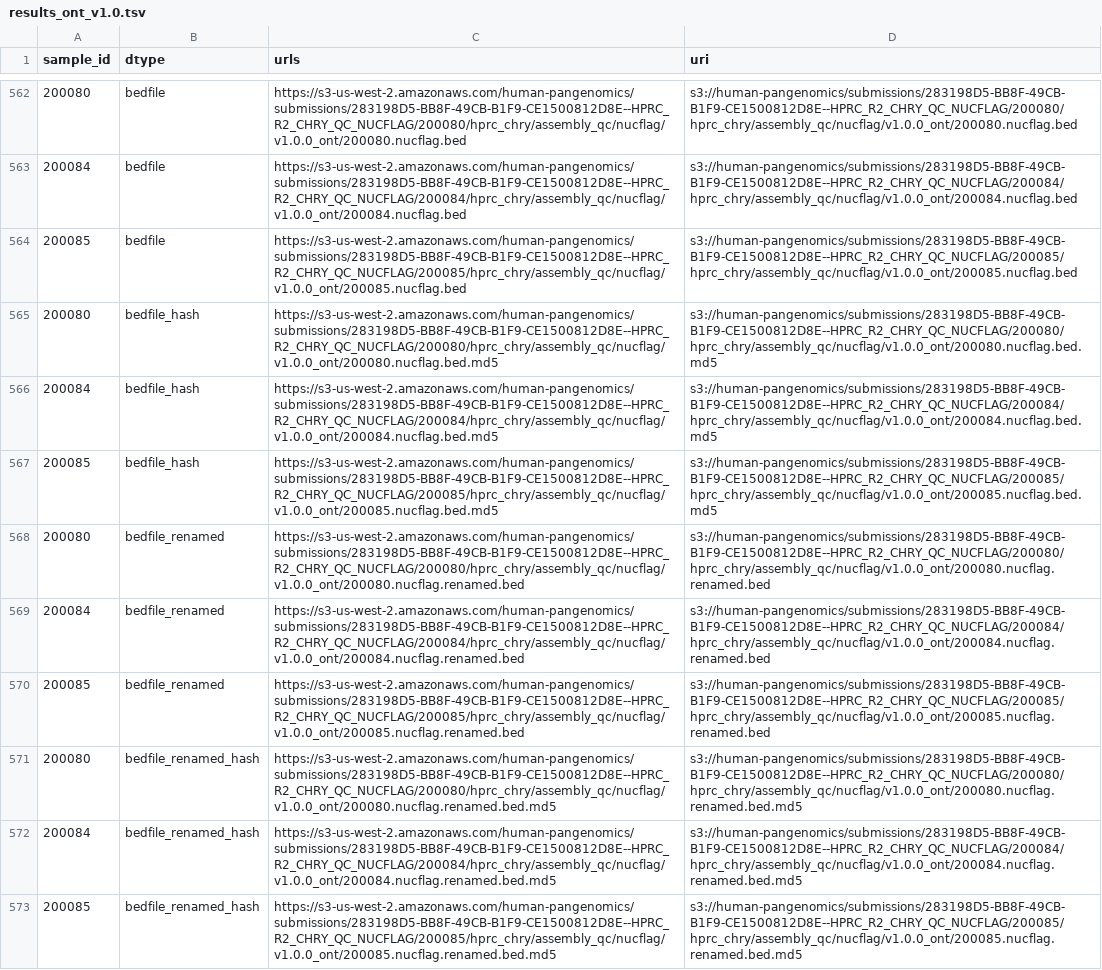
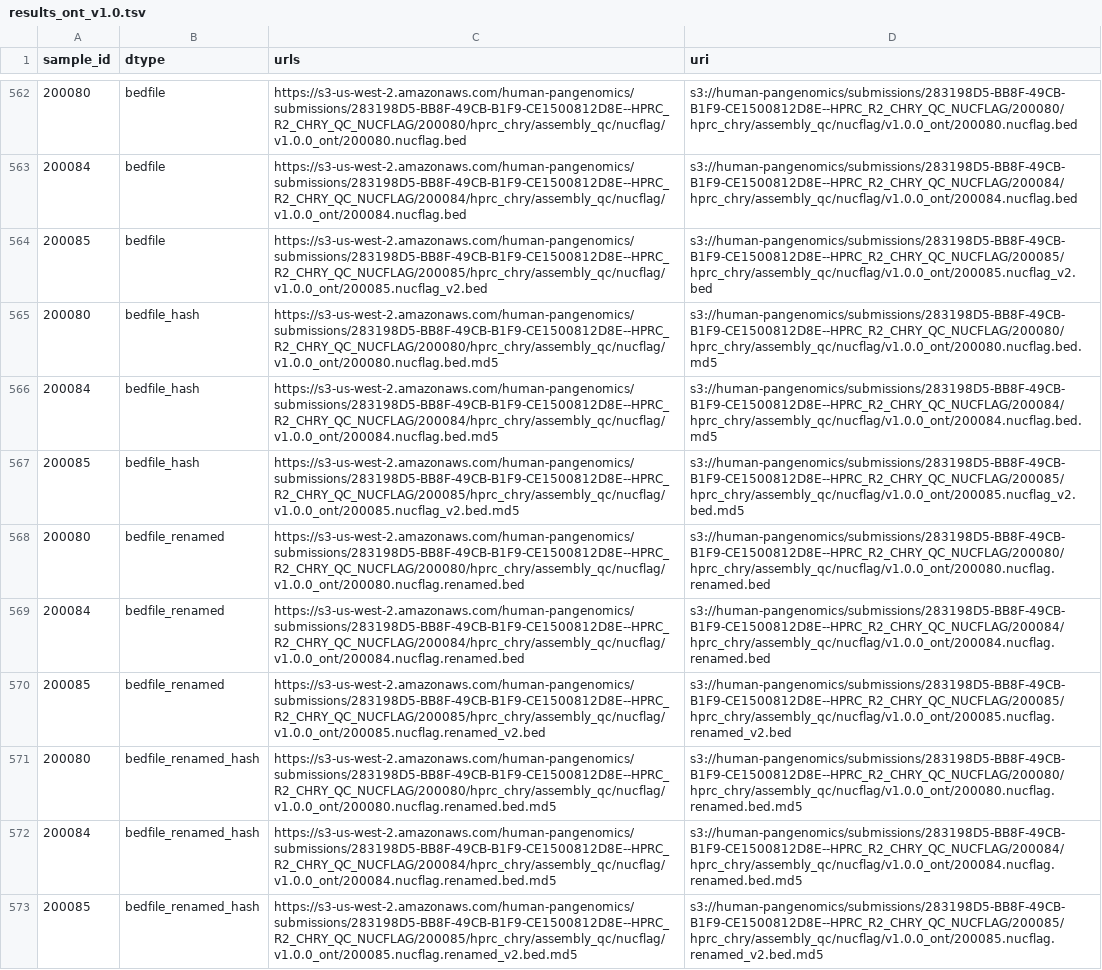
Before and after one commit to koisland/NucFlag-chrY, a TSV file: results_ont_v1.0.tsv, drawn as a sheet; only a part is shown, gaps mark what is left out; the diff names each change by its address in the sheet, - before the commit and + after, or states it on an @@ line.

```diff
--- a/results_ont_v1.0.tsv
+++ b/results_ont_v1.0.tsv
-C564 (urls): https://s3-us-west-2.amazonaws.com/human-pangenomics/submissions/283198D5-BB8F-49CB-B1F9-CE1500812D8E--HPRC_R2_CHRY_QC_NUCFLAG/200085/hprc_chry/assembly_qc/nucflag/v1.0.0_ont/200085.nucflag.bed
+C564 (urls): https://s3-us-west-2.amazonaws.com/human-pangenomics/submissions/283198D5-BB8F-49CB-B1F9-CE1500812D8E--HPRC_R2_CHRY_QC_NUCFLAG/200085/hprc_chry/assembly_qc/nucflag/v1.0.0_ont/200085.nucflag_v2.bed
-D564 (uri): s3://human-pangenomics/submissions/283198D5-BB8F-49CB-B1F9-CE1500812D8E--HPRC_R2_CHRY_QC_NUCFLAG/200085/hprc_chry/assembly_qc/nucflag/v1.0.0_ont/200085.nucflag.bed
+D564 (uri): s3://human-pangenomics/submissions/283198D5-BB8F-49CB-B1F9-CE1500812D8E--HPRC_R2_CHRY_QC_NUCFLAG/200085/hprc_chry/assembly_qc/nucflag/v1.0.0_ont/200085.nucflag_v2.bed
-C567 (urls): https://s3-us-west-2.amazonaws.com/human-pangenomics/submissions/283198D5-BB8F-49CB-B1F9-CE1500812D8E--HPRC_R2_CHRY_QC_NUCFLAG/200085/hprc_chry/assembly_qc/nucflag/v1.0.0_ont/200085.nucflag.bed.md5
+C567 (urls): https://s3-us-west-2.amazonaws.com/human-pangenomics/submissions/283198D5-BB8F-49CB-B1F9-CE1500812D8E--HPRC_R2_CHRY_QC_NUCFLAG/200085/hprc_chry/assembly_qc/nucflag/v1.0.0_ont/200085.nucflag_v2.bed.md5
-D567 (uri): s3://human-pangenomics/submissions/283198D5-BB8F-49CB-B1F9-CE1500812D8E--HPRC_R2_CHRY_QC_NUCFLAG/200085/hprc_chry/assembly_qc/nucflag/v1.0.0_ont/200085.nucflag.bed.md5
+D567 (uri): s3://human-pangenomics/submissions/283198D5-BB8F-49CB-B1F9-CE1500812D8E--HPRC_R2_CHRY_QC_NUCFLAG/200085/hprc_chry/assembly_qc/nucflag/v1.0.0_ont/200085.nucflag_v2.bed.md5
-C570 (urls): https://s3-us-west-2.amazonaws.com/human-pangenomics/submissions/283198D5-BB8F-49CB-B1F9-CE1500812D8E--HPRC_R2_CHRY_QC_NUCFLAG/200085/hprc_chry/assembly_qc/nucflag/v1.0.0_ont/200085.nucflag.renamed.bed
+C570 (urls): https://s3-us-west-2.amazonaws.com/human-pangenomics/submissions/283198D5-BB8F-49CB-B1F9-CE1500812D8E--HPRC_R2_CHRY_QC_NUCFLAG/200085/hprc_chry/assembly_qc/nucflag/v1.0.0_ont/200085.nucflag.renamed_v2.bed
-D570 (uri): s3://human-pangenomics/submissions/283198D5-BB8F-49CB-B1F9-CE1500812D8E--HPRC_R2_CHRY_QC_NUCFLAG/200085/hprc_chry/assembly_qc/nucflag/v1.0.0_ont/200085.nucflag.renamed.bed
+D570 (uri): s3://human-pangenomics/submissions/283198D5-BB8F-49CB-B1F9-CE1500812D8E--HPRC_R2_CHRY_QC_NUCFLAG/200085/hprc_chry/assembly_qc/nucflag/v1.0.0_ont/200085.nucflag.renamed_v2.bed
-C573 (urls): https://s3-us-west-2.amazonaws.com/human-pangenomics/submissions/283198D5-BB8F-49CB-B1F9-CE1500812D8E--HPRC_R2_CHRY_QC_NUCFLAG/200085/hprc_chry/assembly_qc/nucflag/v1.0.0_ont/200085.nucflag.renamed.bed.md5
+C573 (urls): https://s3-us-west-2.amazonaws.com/human-pangenomics/submissions/283198D5-BB8F-49CB-B1F9-CE1500812D8E--HPRC_R2_CHRY_QC_NUCFLAG/200085/hprc_chry/assembly_qc/nucflag/v1.0.0_ont/200085.nucflag.renamed_v2.bed.md5
-D573 (uri): s3://human-pangenomics/submissions/283198D5-BB8F-49CB-B1F9-CE1500812D8E--HPRC_R2_CHRY_QC_NUCFLAG/200085/hprc_chry/assembly_qc/nucflag/v1.0.0_ont/200085.nucflag.renamed.bed.md5
+D573 (uri): s3://human-pangenomics/submissions/283198D5-BB8F-49CB-B1F9-CE1500812D8E--HPRC_R2_CHRY_QC_NUCFLAG/200085/hprc_chry/assembly_qc/nucflag/v1.0.0_ont/200085.nucflag.renamed_v2.bed.md5
```
Also changed, not shown: 1 other file.
